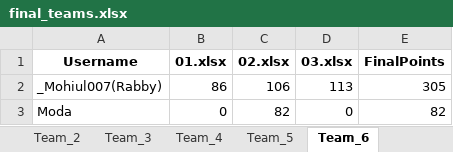
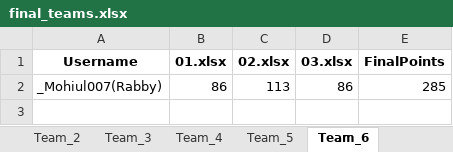
Before and after one commit to maruf-hossain74/Team_Formation_From_Vjudge_Standings, an Excel workbook: final_teams.xlsx, sheet Team_6, drawn as a sheet; values as stored, in another font and other column widths than the file's, no borders; the diff names each change by its address in the sheet, - before the commit and + after, or states it on an @@ line.

```diff
--- a/final_teams.xlsx (sheet Team_6)
+++ b/final_teams.xlsx (sheet Team_6)
-C2 (02.xlsx): 106
+C2 (02.xlsx): 113
-D2 (03.xlsx): 113
+D2 (03.xlsx): 86
-E2 (FinalPoints): 305
+E2 (FinalPoints): 285
-row 3: Moda | 0 | 82 | 0 | 82
```
Also changed, not shown: sheet Participants, sheet Team_3, sheet Team_2, sheet Team_4, sheet Team_1, sheet Team_5, Leaderboards/01.xlsx, Leaderboards/02.xlsx, 2 other files.
